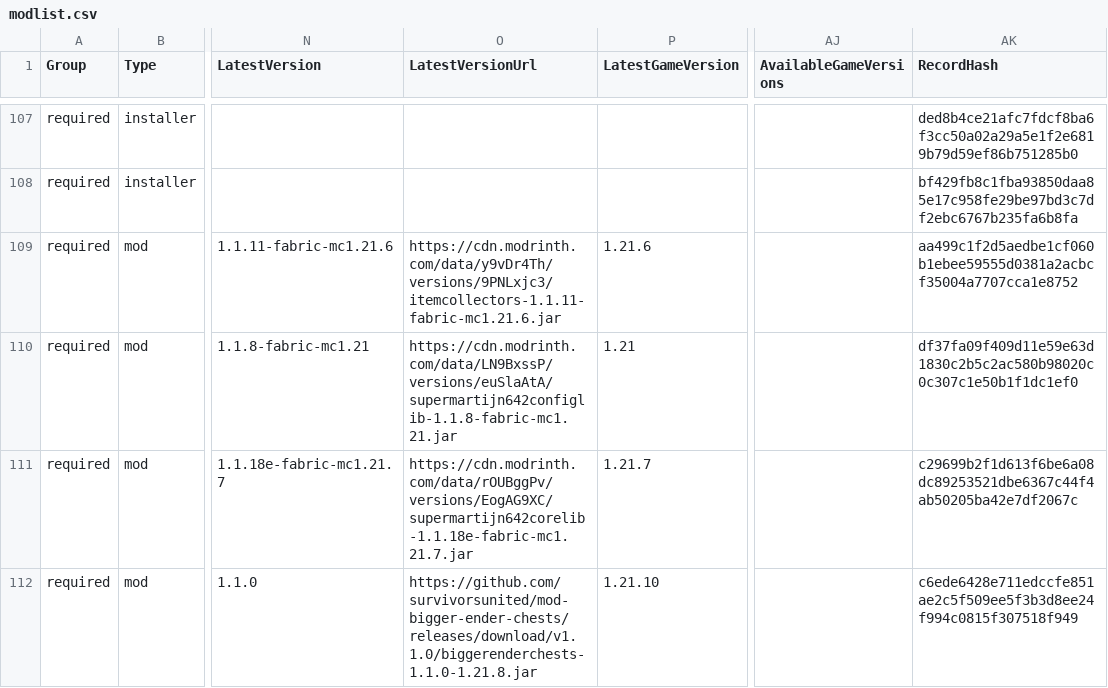
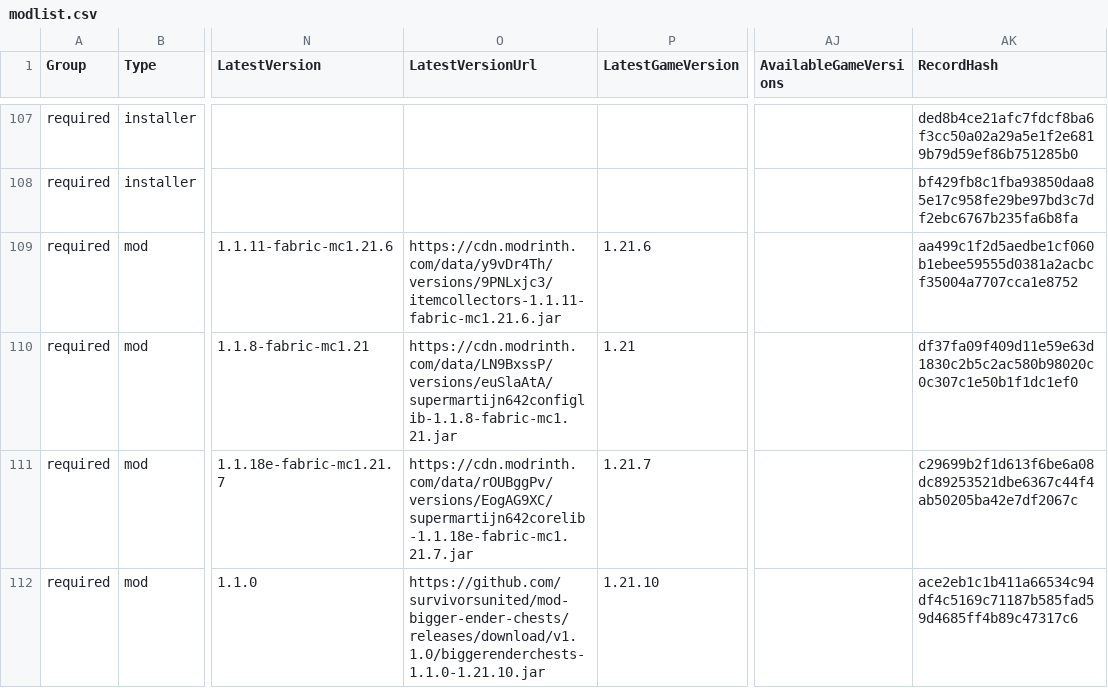
Before and after one commit to survivorsunited/minecraft-mods-manager, a CSV file: modlist.csv, drawn as a sheet; only a part is shown, gaps mark what is left out; the diff names each change by its address in the sheet, - before the commit and + after, or states it on an @@ line.

Commit message:
fix: Correct LatestVersionUrl mapping in GitHub provider Common.ps1
- Fixed Common.ps1 to use result.LatestVersionUrl instead of result.DownloadUrl
- Fixed ValidateMod to use array index reference instead of copy
- LatestVersionUrl now correctly points to highest game version JAR
- Tested and verified with survivorsunited/mod-bigger-ender-chests

```diff
--- a/modlist.csv
+++ b/modlist.csv
-O112 (LatestVersionUrl): https://github.com/survivorsunited/mod-bigger-ender-chests/releases/download/v1.1.0/biggerenderchests-1.1.0-1.21.8.jar
+O112 (LatestVersionUrl): https://github.com/survivorsunited/mod-bigger-ender-chests/releases/download/v1.1.0/biggerenderchests-1.1.0-1.21.10.jar
-AK112 (RecordHash): c6ede6428e711edccfe851ae2c5f509ee5f3b3d8ee24f994c0815f307518f949
+AK112 (RecordHash): ace2eb1c1b411a66534c94df4c5169c71187b585fad59d4685ff4b89c47317c6
```
Also changed, not shown: 3 other files.
